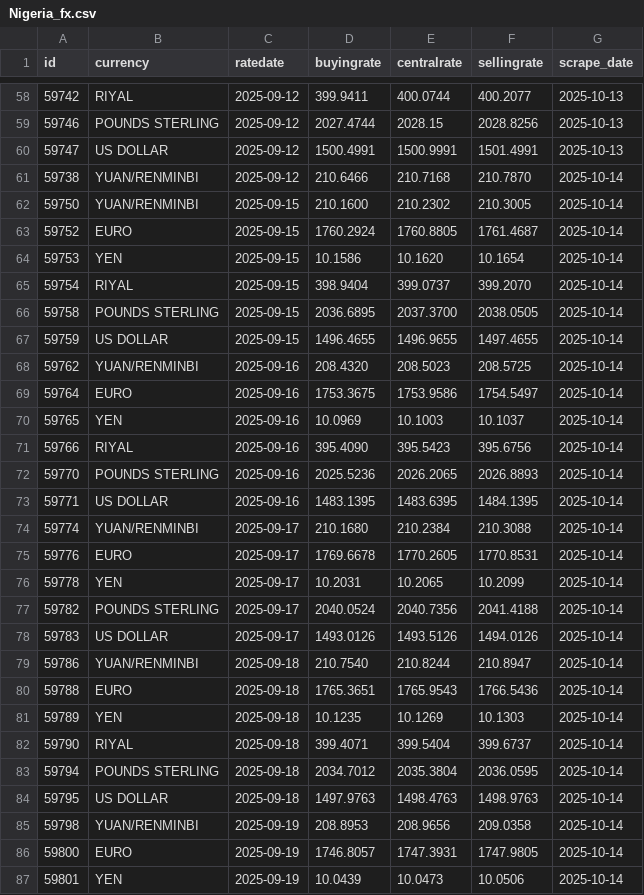
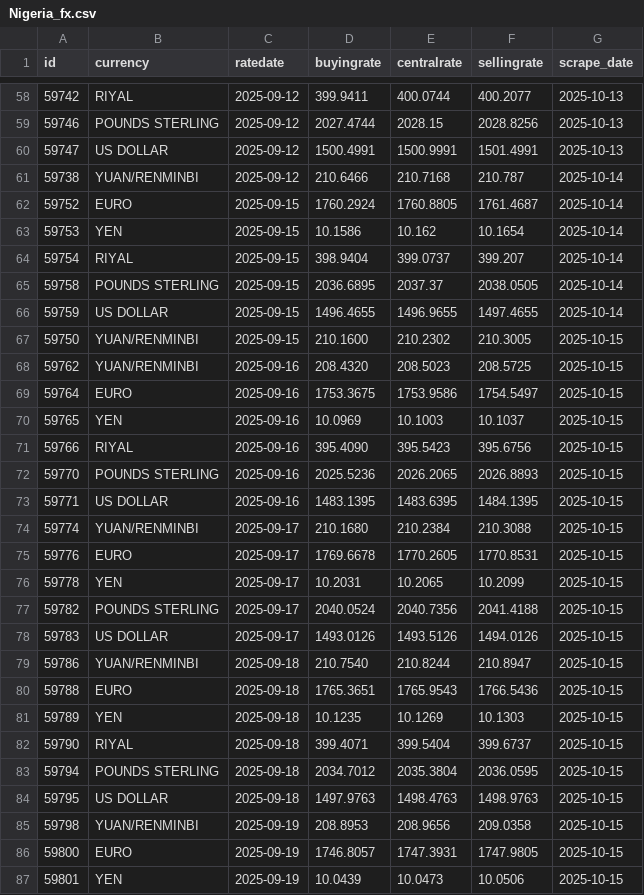
Before and after one commit to Imr-u/Nigeria_fx, a CSV file: Nigeria_fx.csv, drawn as a sheet; only a part is shown, gaps mark what is left out; the diff covers the shown part only.

```diff
--- a/Nigeria_fx.csv
+++ b/Nigeria_fx.csv
@@ -60,28 +60,28 @@ id,currency,ratedate,buyingrate,centralrate,sellingrate,scrape_date
 59747,US DOLLAR,2025-09-12,1500.4991,1500.9991,1501.4991,2025-10-13
-59738,YUAN/RENMINBI,2025-09-12,210.6466,210.7168,210.7870,2025-10-14
-59750,YUAN/RENMINBI,2025-09-15,210.1600,210.2302,210.3005,2025-10-14
+59738,YUAN/RENMINBI,2025-09-12,210.6466,210.7168,210.787,2025-10-14
 59752,EURO,2025-09-15,1760.2924,1760.8805,1761.4687,2025-10-14
-59753,YEN,2025-09-15,10.1586,10.1620,10.1654,2025-10-14
-59754,RIYAL,2025-09-15,398.9404,399.0737,399.2070,2025-10-14
-59758,POUNDS STERLING,2025-09-15,2036.6895,2037.3700,2038.0505,2025-10-14
+59753,YEN,2025-09-15,10.1586,10.162,10.1654,2025-10-14
+59754,RIYAL,2025-09-15,398.9404,399.0737,399.207,2025-10-14
+59758,POUNDS STERLING,2025-09-15,2036.6895,2037.37,2038.0505,2025-10-14
 59759,US DOLLAR,2025-09-15,1496.4655,1496.9655,1497.4655,2025-10-14
-59762,YUAN/RENMINBI,2025-09-16,208.4320,208.5023,208.5725,2025-10-14
-59764,EURO,2025-09-16,1753.3675,1753.9586,1754.5497,2025-10-14
-59765,YEN,2025-09-16,10.0969,10.1003,10.1037,2025-10-14
-59766,RIYAL,2025-09-16,395.4090,395.5423,395.6756,2025-10-14
-59770,POUNDS STERLING,2025-09-16,2025.5236,2026.2065,2026.8893,2025-10-14
-59771,US DOLLAR,2025-09-16,1483.1395,1483.6395,1484.1395,2025-10-14
-59774,YUAN/RENMINBI,2025-09-17,210.1680,210.2384,210.3088,2025-10-14
-59776,EURO,2025-09-17,1769.6678,1770.2605,1770.8531,2025-10-14
-59778,YEN,2025-09-17,10.2031,10.2065,10.2099,2025-10-14
-59782,POUNDS STERLING,2025-09-17,2040.0524,2040.7356,2041.4188,2025-10-14
-59783,US DOLLAR,2025-09-17,1493.0126,1493.5126,1494.0126,2025-10-14
-59786,YUAN/RENMINBI,2025-09-18,210.7540,210.8244,210.8947,2025-10-14
-59788,EURO,2025-09-18,1765.3651,1765.9543,1766.5436,2025-10-14
-59789,YEN,2025-09-18,10.1235,10.1269,10.1303,2025-10-14
-59790,RIYAL,2025-09-18,399.4071,399.5404,399.6737,2025-10-14
-59794,POUNDS STERLING,2025-09-18,2034.7012,2035.3804,2036.0595,2025-10-14
-59795,US DOLLAR,2025-09-18,1497.9763,1498.4763,1498.9763,2025-10-14
-59798,YUAN/RENMINBI,2025-09-19,208.8953,208.9656,209.0358,2025-10-14
-59800,EURO,2025-09-19,1746.8057,1747.3931,1747.9805,2025-10-14
-59801,YEN,2025-09-19,10.0439,10.0473,10.0506,2025-10-14
+59750,YUAN/RENMINBI,2025-09-15,210.1600,210.2302,210.3005,2025-10-15
+59762,YUAN/RENMINBI,2025-09-16,208.4320,208.5023,208.5725,2025-10-15
+59764,EURO,2025-09-16,1753.3675,1753.9586,1754.5497,2025-10-15
+59765,YEN,2025-09-16,10.0969,10.1003,10.1037,2025-10-15
+59766,RIYAL,2025-09-16,395.4090,395.5423,395.6756,2025-10-15
+59770,POUNDS STERLING,2025-09-16,2025.5236,2026.2065,2026.8893,2025-10-15
+59771,US DOLLAR,2025-09-16,1483.1395,1483.6395,1484.1395,2025-10-15
+59774,YUAN/RENMINBI,2025-09-17,210.1680,210.2384,210.3088,2025-10-15
+59776,EURO,2025-09-17,1769.6678,1770.2605,1770.8531,2025-10-15
+59778,YEN,2025-09-17,10.2031,10.2065,10.2099,2025-10-15
+59782,POUNDS STERLING,2025-09-17,2040.0524,2040.7356,2041.4188,2025-10-15
+59783,US DOLLAR,2025-09-17,1493.0126,1493.5126,1494.0126,2025-10-15
+59786,YUAN/RENMINBI,2025-09-18,210.7540,210.8244,210.8947,2025-10-15
+59788,EURO,2025-09-18,1765.3651,1765.9543,1766.5436,2025-10-15
+59789,YEN,2025-09-18,10.1235,10.1269,10.1303,2025-10-15
+59790,RIYAL,2025-09-18,399.4071,399.5404,399.6737,2025-10-15
+59794,POUNDS STERLING,2025-09-18,2034.7012,2035.3804,2036.0595,2025-10-15
+59795,US DOLLAR,2025-09-18,1497.9763,1498.4763,1498.9763,2025-10-15
+59798,YUAN/RENMINBI,2025-09-19,208.8953,208.9656,209.0358,2025-10-15
+59800,EURO,2025-09-19,1746.8057,1747.3931,1747.9805,2025-10-15
+59801,YEN,2025-09-19,10.0439,10.0473,10.0506,2025-10-15
```
Also changed, not shown: 6 added rows and 93 edited cells elsewhere in this file.
